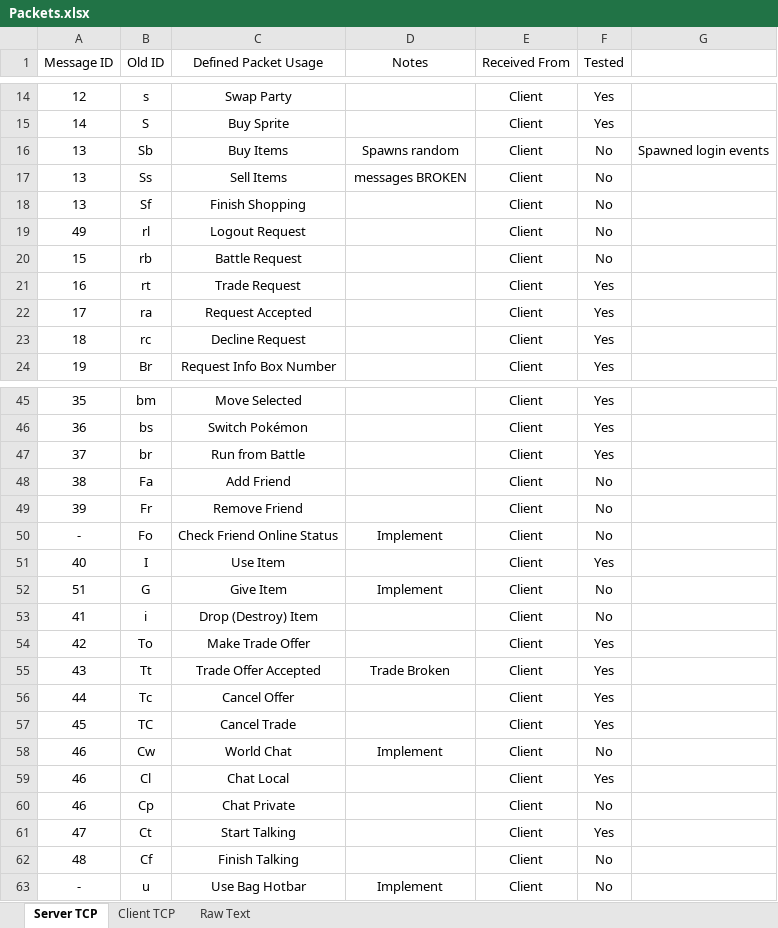
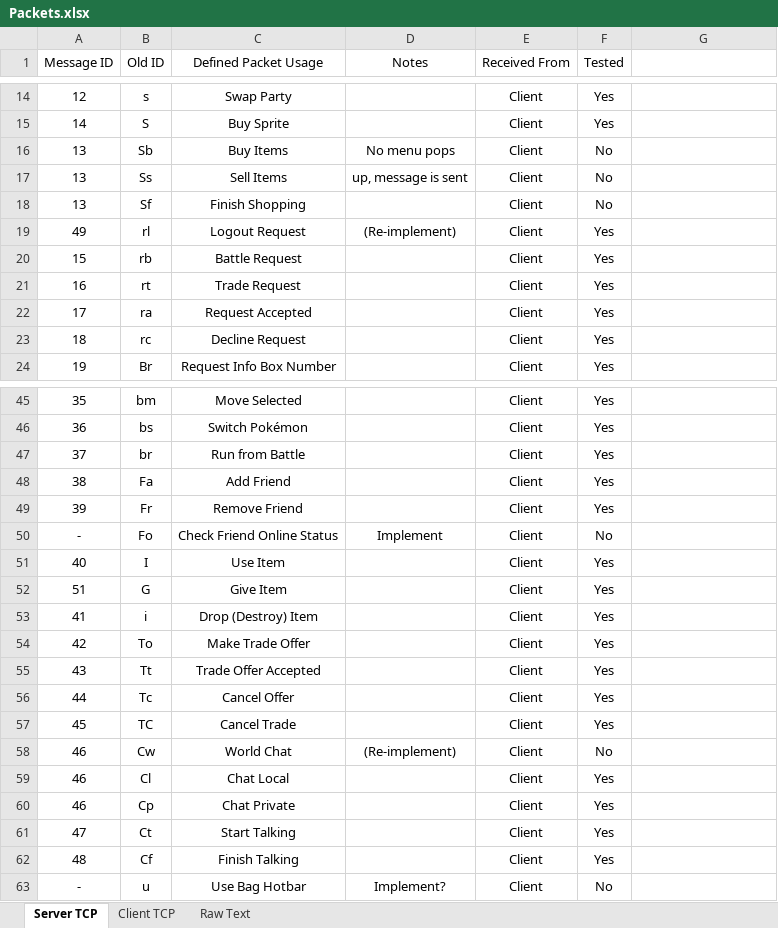
Before and after one commit to MaxMaes/pokemoniun, an Excel workbook: RN and Misc/Packets.xlsx, sheet Server TCP, drawn as a sheet; only a part is shown, gaps mark what is left out; values as stored, in another font and other column widths than the file's, no borders; the diff covers the shown part only; the diff names each change by its address in the sheet, - before the commit and + after, or states it on an @@ line.

Commit message:
Updated Packet notes and test status. Added small list with currently known issues for 1.5.

```diff
--- a/RN and Misc/Packets.xlsx (sheet Server TCP)
+++ b/RN and Misc/Packets.xlsx (sheet Server TCP)
-D16 (Notes): Spawns random
+D16 (Notes): No menu pops
-G16: Spawned login events
+G16: (empty)
-D17 (Notes): messages BROKEN
+D17 (Notes): up, message is sent
-D19 (Notes): (empty)
+D19 (Notes): (Re-implement)
-F19:F20 (Tested): No
+F19:F20 (Tested): Yes
-F48:F49 (Tested): No
+F48:F49 (Tested): Yes
-D52 (Notes): Implement
+D52 (Notes): (empty)
-F52:F53 (Tested): No
+F52:F53 (Tested): Yes
-D55 (Notes): Trade Broken
+D55 (Notes): (empty)
-D58 (Notes): Implement
+D58 (Notes): (Re-implement)
-F60 (Tested): No
+F60 (Tested): Yes
-F62 (Tested): No
+F62 (Tested): Yes
-D63 (Notes): Implement
+D63 (Notes): Implement?
```
Also changed, not shown: 2 edited cells elsewhere in this sheet, sheet Client TCP, 5 other files.
